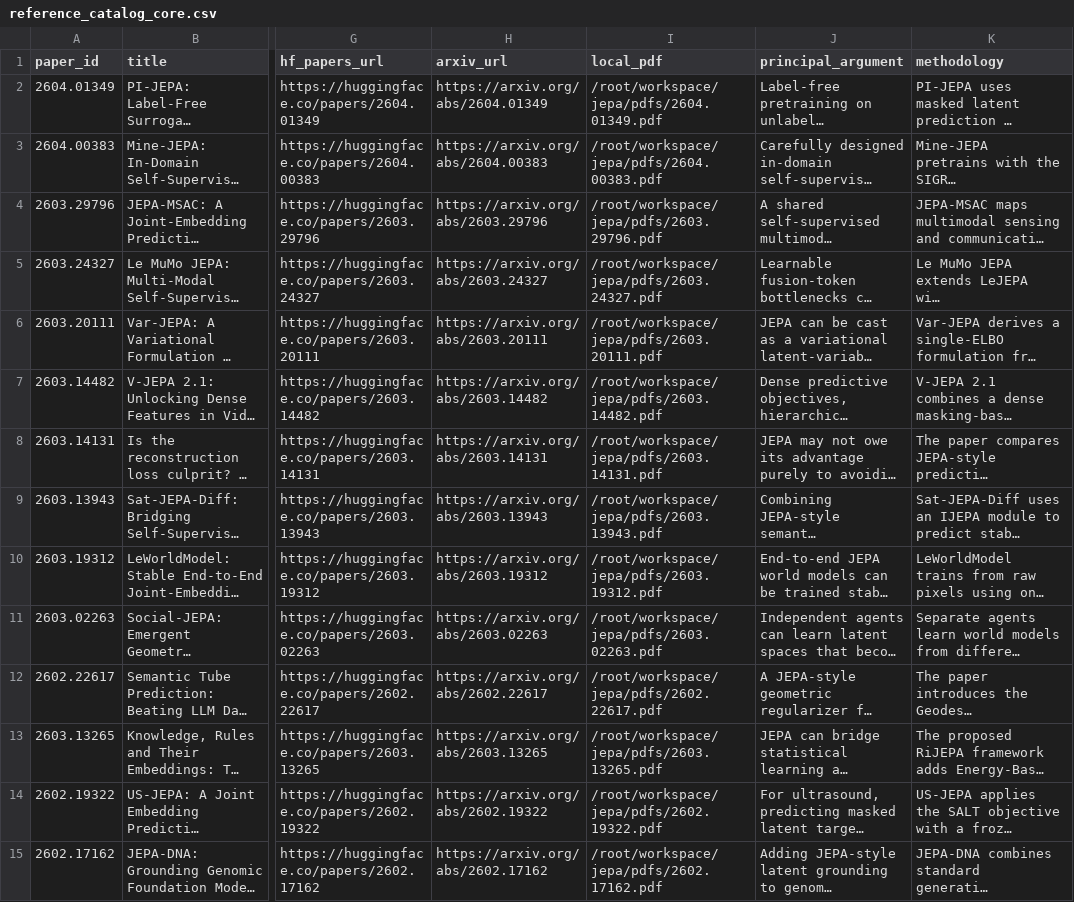
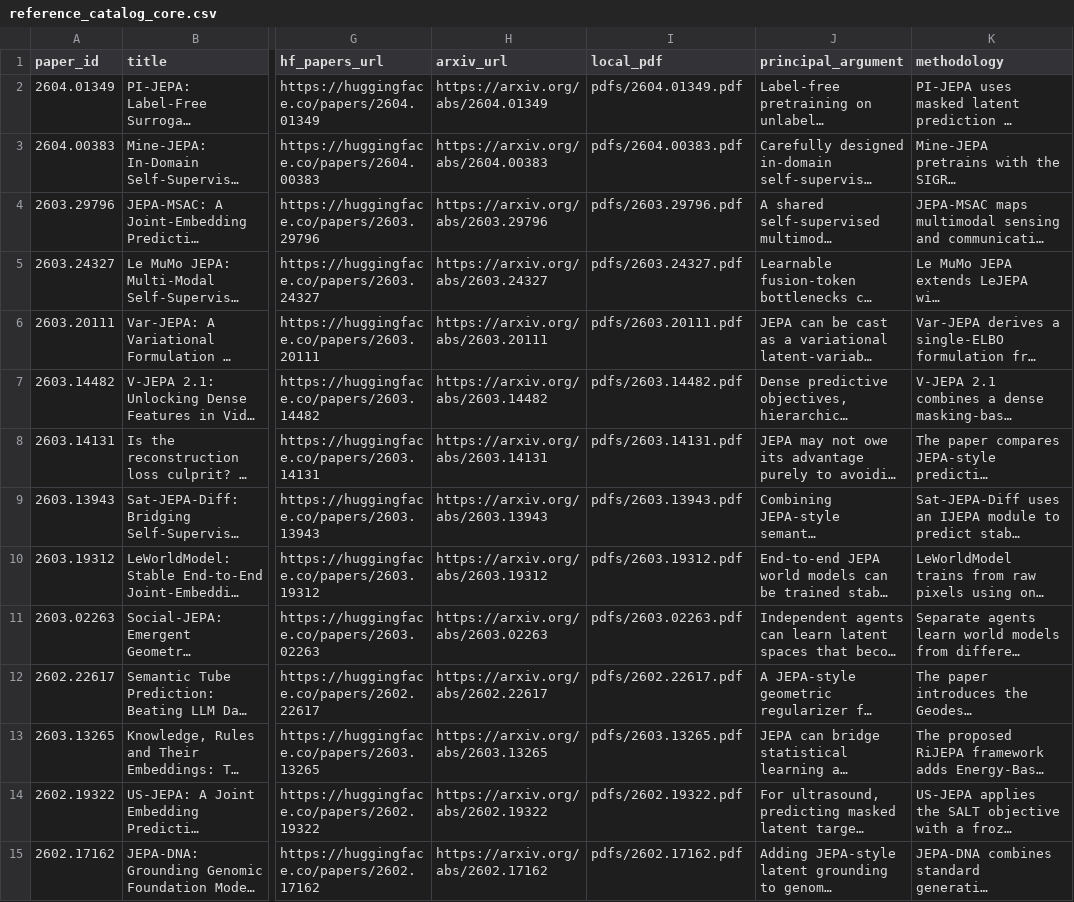
Before and after one commit to guifav/jepa-latent-reasoning-llms, a CSV file: metadata/reference_catalog_core.csv, drawn as a sheet; only a part is shown, gaps mark what is left out; long unchanged cells end in …; the diff covers the shown part only; the diff names each change by its address in the sheet, - before the commit and + after, or states it on an @@ line.

```diff
--- a/metadata/reference_catalog_core.csv
+++ b/metadata/reference_catalog_core.csv
-I2 (local_pdf): /root/workspace/jepa/pdfs/2604.01349.pdf
+I2 (local_pdf): pdfs/2604.01349.pdf
-I3 (local_pdf): /root/workspace/jepa/pdfs/2604.00383.pdf
+I3 (local_pdf): pdfs/2604.00383.pdf
-I4 (local_pdf): /root/workspace/jepa/pdfs/2603.29796.pdf
+I4 (local_pdf): pdfs/2603.29796.pdf
-I5 (local_pdf): /root/workspace/jepa/pdfs/2603.24327.pdf
+I5 (local_pdf): pdfs/2603.24327.pdf
-I6 (local_pdf): /root/workspace/jepa/pdfs/2603.20111.pdf
+I6 (local_pdf): pdfs/2603.20111.pdf
-I7 (local_pdf): /root/workspace/jepa/pdfs/2603.14482.pdf
+I7 (local_pdf): pdfs/2603.14482.pdf
-I8 (local_pdf): /root/workspace/jepa/pdfs/2603.14131.pdf
+I8 (local_pdf): pdfs/2603.14131.pdf
-I9 (local_pdf): /root/workspace/jepa/pdfs/2603.13943.pdf
+I9 (local_pdf): pdfs/2603.13943.pdf
-I10 (local_pdf): /root/workspace/jepa/pdfs/2603.19312.pdf
+I10 (local_pdf): pdfs/2603.19312.pdf
-I11 (local_pdf): /root/workspace/jepa/pdfs/2603.02263.pdf
+I11 (local_pdf): pdfs/2603.02263.pdf
-I12 (local_pdf): /root/workspace/jepa/pdfs/2602.22617.pdf
+I12 (local_pdf): pdfs/2602.22617.pdf
-I13 (local_pdf): /root/workspace/jepa/pdfs/2603.13265.pdf
+I13 (local_pdf): pdfs/2603.13265.pdf
-I14 (local_pdf): /root/workspace/jepa/pdfs/2602.19322.pdf
+I14 (local_pdf): pdfs/2602.19322.pdf
-I15 (local_pdf): /root/workspace/jepa/pdfs/2602.17162.pdf
+I15 (local_pdf): pdfs/2602.17162.pdf
```
Also changed, not shown: 61 edited cells elsewhere in this file, analysis/taxonomy_by_theme.csv, metadata/papers.csv, 55 other files.
